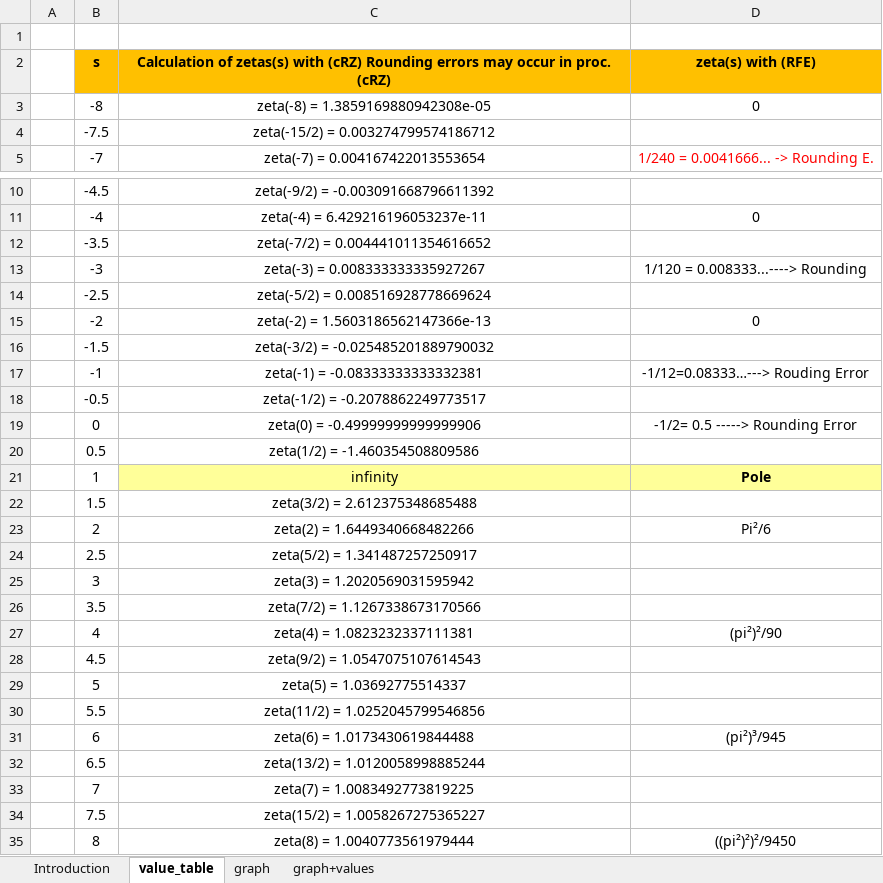
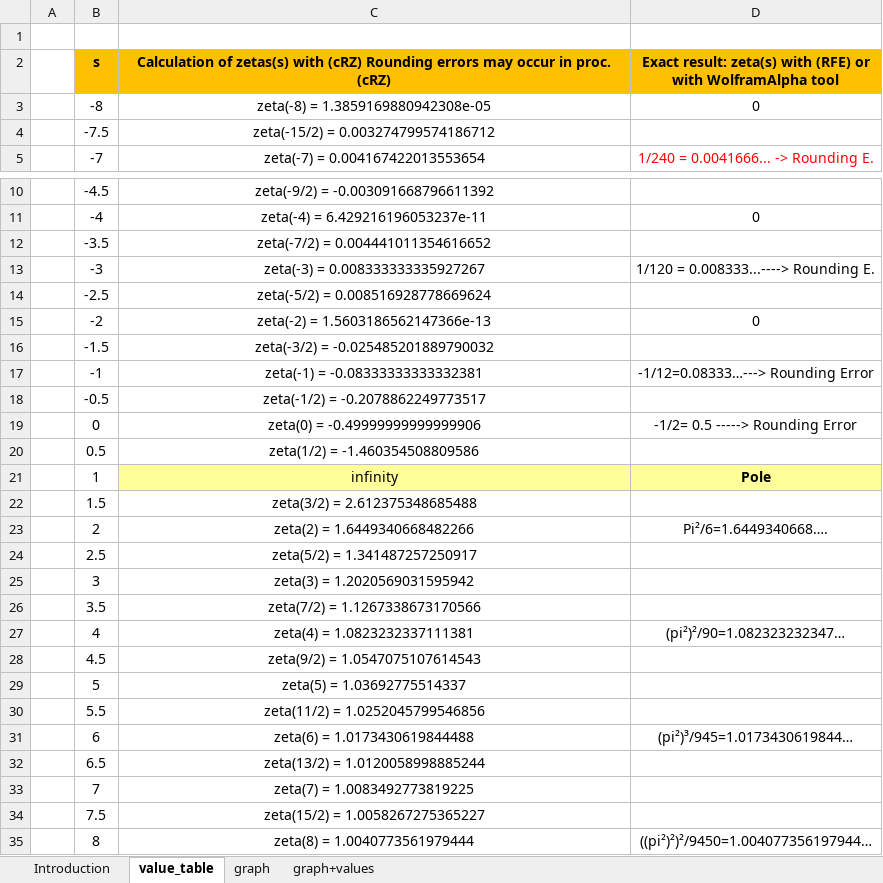
Before and after one commit to HVoellinger/Mathematics, an Excel workbook: Summary_Zeta(s)_Im(s)=0.xlsx, sheet value_table, drawn as a sheet; only a part is shown, gaps mark what is left out; values as stored, in another font and other column widths than the file's, no borders; ↵ is a line break in a cell; the diff names each change by its address in the sheet, - before the commit and + after, or states it on an @@ line.

```diff
--- a/Summary_Zeta(s)_Im(s)=0.xlsx (sheet value_table)
+++ b/Summary_Zeta(s)_Im(s)=0.xlsx (sheet value_table)
-D2: zeta(s) with (RFE)
+D2: Exact result: zeta(s) with (RFE) or ↵ with WolframAlpha tool
-D13: 1/120 = 0.008333...----> Rounding
+D13: 1/120 = 0.008333...----> Rounding E.
-D17: -1/12=0.08333…---> Rouding Error
+D17: -1/12=0.08333…---> Rounding Error
-D23: Pi²/6
+D23: Pi²/6=1.6449340668….
-D27: (pi²)²/90
+D27: (pi²)²/90=1.082323232347…
-D31: (pi²)³/945
+D31: (pi²)³/945=1.0173430619844…
-D35: ((pi²)²)²/9450
+D35: ((pi²)²)²/9450=1.004077356197944…
```
Also changed, not shown: 5 other files.
